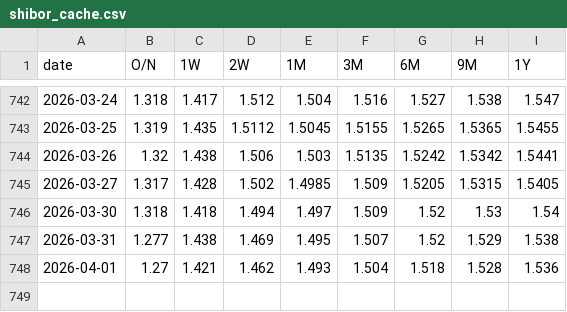
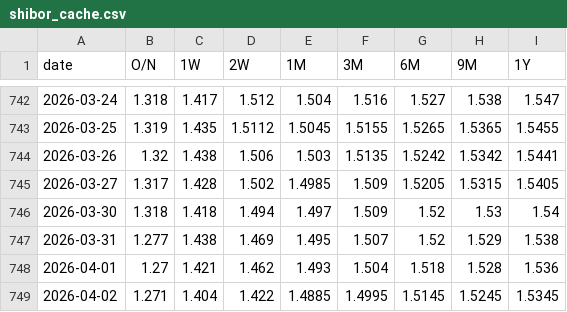
Before and after one commit to mountainguan/Chanlun_Tutor, a CSV file: data/shibor_cache.csv, drawn as a sheet; only a part is shown, gaps mark what is left out.

```diff
--- a/data/shibor_cache.csv
+++ b/data/shibor_cache.csv
@@ -748 +748,2 @@ date,O/N,1W,2W,1M,3M,6M,9M,1Y
 2026-04-01,1.27,1.421,1.462,1.493,1.504,1.518,1.528,1.536
+2026-04-02,1.271,1.404,1.422,1.4885,1.4995,1.5145,1.5245,1.5345
```
Also changed, not shown: data/index_history_cache.csv, data/market_sentiment_cache.csv, 10 other files.
